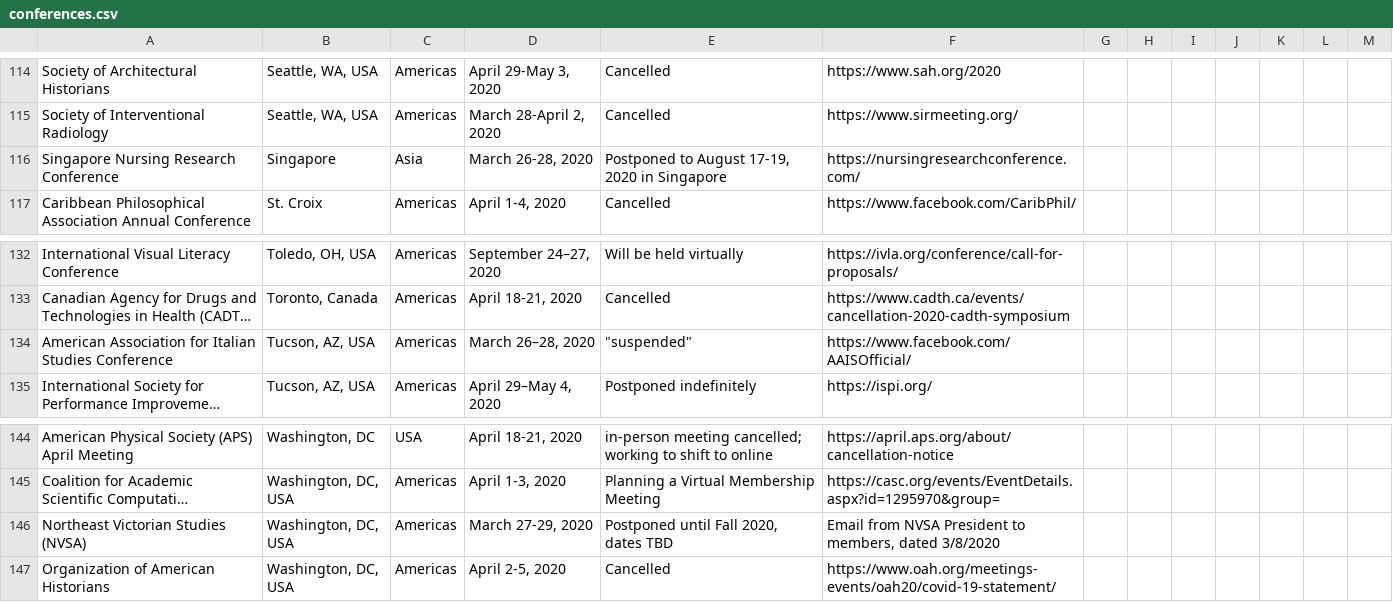
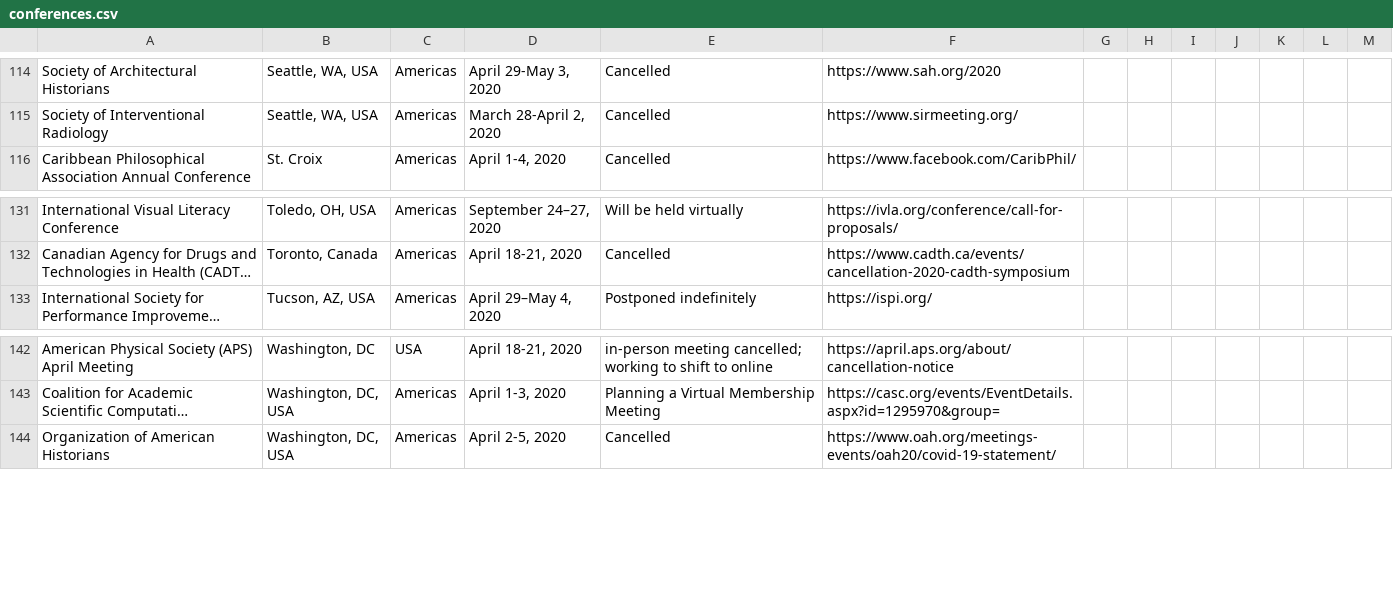
Before and after one commit to WeileiZeng/Cancelled-Academic-Conferences, a CSV file: conferences.csv, drawn as a sheet; only a part is shown, gaps mark what is left out; long unchanged cells end in …; the diff names each change by its address in the sheet, - before the commit and + after, or states it on an @@ line.

```diff
--- a/conferences.csv
+++ b/conferences.csv
-row 116: Singapore Nursing Research Conference | Singapore | Asia | March 26-28, 2020 | Postponed to August 17-19, 2020 in Singapore | https://nursingresearchconference.com/
-row 134: American Association for Italian Studies Conference | Tucson, AZ, USA | Americas | March 26–28, 2020 | "suspended" | https://www.facebook.com/AAISOfficial/
-row 146: Northeast Victorian Studies (NVSA) | Washington, DC, USA | Americas | March 27-29, 2020 | Postponed until Fall 2020, dates TBD | Email from NVSA President to members, dated 3/8/2020
```
Also changed, not shown: 2 other files.
